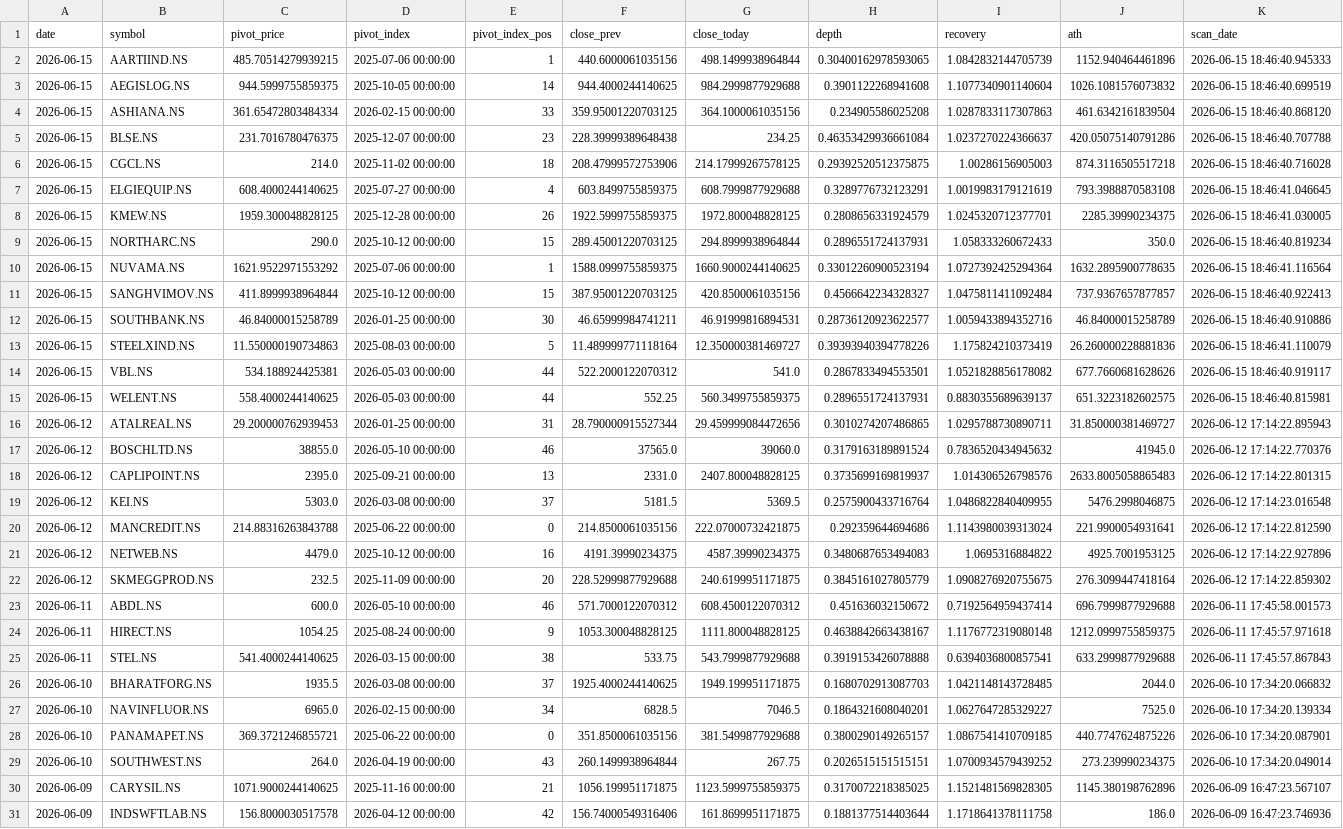
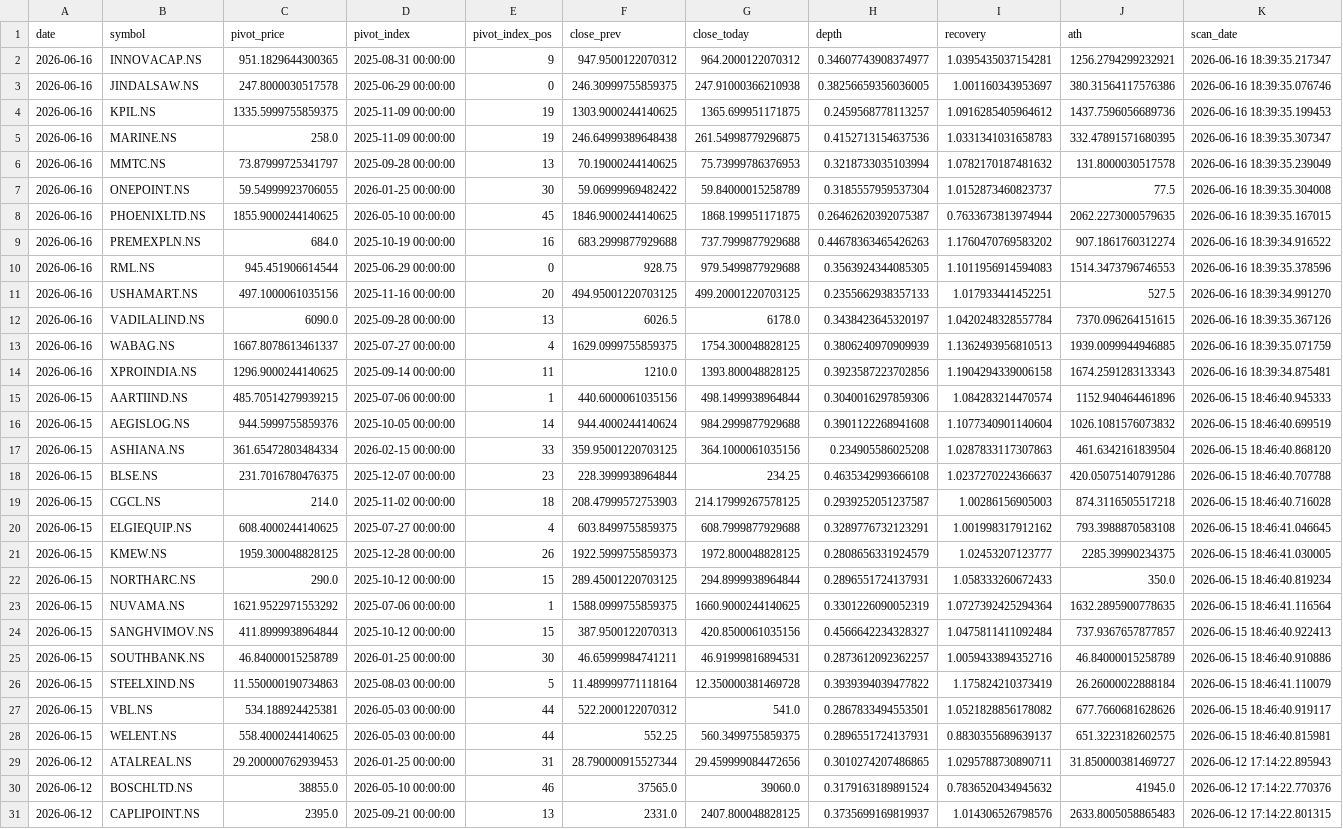
Before and after one commit to praveenyadav61/strategies, a CSV file: data/daily_breakouts.csv, drawn as a sheet; only a part is shown; the shorter side is filled out with more unchanged rows; addresses are those after the commit; the diff covers the shown part only; the diff names each change by its address in the sheet, - before the commit and + after, or states it on an @@ line.

```diff
--- a/data/daily_breakouts.csv
+++ b/data/daily_breakouts.csv
+row 2: 2026-06-16 | INNOVACAP.NS | 951.1829644300365 | 2025-08-31 00:00:00 | 9 | 947.9500122070312 | 964.2000122070312 | 0.34607743908374977 | 1.0395435037154281 | 1256.2794299232921 | 2026-06-16 18:39:35.217347
+row 3: 2026-06-16 | JINDALSAW.NS | 247.8000030517578 | 2025-06-29 00:00:00 | 0 | 246.30999755859375 | 247.91000366210938 | 0.38256659356036005 | 1.001160343953697 | 380.31564117576386 | 2026-06-16 18:39:35.076746
+row 4: 2026-06-16 | KPIL.NS | 1335.5999755859375 | 2025-11-09 00:00:00 | 19 | 1303.9000244140625 | 1365.699951171875 | 0.2459568778113257 | 1.0916285405964612 | 1437.7596056689736 | 2026-06-16 18:39:35.199453
+row 5: 2026-06-16 | MARINE.NS | 258.0 | 2025-11-09 00:00:00 | 19 | 246.64999389648438 | 261.54998779296875 | 0.4152713154637536 | 1.0331341031658783 | 332.47891571680395 | 2026-06-16 18:39:35.307347
+row 6: 2026-06-16 | MMTC.NS | 73.87999725341797 | 2025-09-28 00:00:00 | 13 | 70.19000244140625 | 75.73999786376953 | 0.3218733035103994 | 1.0782170187481632 | 131.8000030517578 | 2026-06-16 18:39:35.239049
+row 7: 2026-06-16 | ONEPOINT.NS | 59.54999923706055 | 2026-01-25 00:00:00 | 30 | 59.06999969482422 | 59.84000015258789 | 0.3185557959537304 | 1.0152873460823737 | 77.5 | 2026-06-16 18:39:35.304008
+row 8: 2026-06-16 | PHOENIXLTD.NS | 1855.9000244140625 | 2026-05-10 00:00:00 | 45 | 1846.9000244140625 | 1868.199951171875 | 0.26462620392075387 | 0.7633673813974944 | 2062.2273000579635 | 2026-06-16 18:39:35.167015
+row 9: 2026-06-16 | PREMEXPLN.NS | 684.0 | 2025-10-19 00:00:00 | 16 | 683.2999877929688 | 737.7999877929688 | 0.44678363465426263 | 1.1760470769583202 | 907.1861760312274 | 2026-06-16 18:39:34.916522
+row 10: 2026-06-16 | RML.NS | 945.451906614544 | 2025-06-29 00:00:00 | 0 | 928.75 | 979.5499877929688 | 0.3563924344085305 | 1.1011956914594083 | 1514.3473796746553 | 2026-06-16 18:39:35.378596
+row 11: 2026-06-16 | USHAMART.NS | 497.1000061035156 | 2025-11-16 00:00:00 | 20 | 494.95001220703125 | 499.20001220703125 | 0.2355662938357133 | 1.017933441452251 | 527.5 | 2026-06-16 18:39:34.991270
+row 12: 2026-06-16 | VADILALIND.NS | 6090.0 | 2025-09-28 00:00:00 | 13 | 6026.5 | 6178.0 | 0.3438423645320197 | 1.0420248328557784 | 7370.096264151615 | 2026-06-16 18:39:35.367126
+row 13: 2026-06-16 | WABAG.NS | 1667.8078613461337 | 2025-07-27 00:00:00 | 4 | 1629.0999755859375 | 1754.300048828125 | 0.3806240970909939 | 1.1362493956810513 | 1939.0099944946885 | 2026-06-16 18:39:35.071759
+row 14: 2026-06-16 | XPROINDIA.NS | 1296.9000244140625 | 2025-09-14 00:00:00 | 11 | 1210.0 | 1393.800048828125 | 0.3923587223702856 | 1.1904294339006158 | 1674.2591283133343 | 2026-06-16 18:39:34.875481
-H15 (depth): 0.30400162978593065
+H15 (depth): 0.3040016297859306
-I15 (recovery): 1.0842832144705739
+I15 (recovery): 1.084283214470574
-C16 (pivot_price): 944.5999755859375
+C16 (pivot_price): 944.5999755859376
-F16 (close_prev): 944.4000244140625
+F16 (close_prev): 944.4000244140624
-F18 (close_prev): 228.39999389648438
+F18 (close_prev): 228.3999938964844
-H18 (depth): 0.46353429936661084
+H18 (depth): 0.4635342993666108
-F19 (close_prev): 208.47999572753906
+F19 (close_prev): 208.47999572753903
-H19 (depth): 0.29392520512375875
+H19 (depth): 0.2939252051237587
-I20 (recovery): 1.0019983179121619
+I20 (recovery): 1.001998317912162
-F21 (close_prev): 1922.5999755859375
+F21 (close_prev): 1922.5999755859373
-I21 (recovery): 1.0245320712377701
+I21 (recovery): 1.02453207123777
-H23 (depth): 0.33012260900523194
+H23 (depth): 0.3301226090052319
-F24 (close_prev): 387.95001220703125
+F24 (close_prev): 387.9500122070313
-H25 (depth): 0.28736120923622577
+H25 (depth): 0.2873612092362257
-G26 (close_today): 12.350000381469727
+G26 (close_today): 12.350000381469728
-H26 (depth): 0.39393940394778226
+H26 (depth): 0.3939394039477822
-J26 (ath): 26.260000228881836
+J26 (ath): 26.26000022888184
```
Also changed, not shown: 1 removed row elsewhere in this file.
